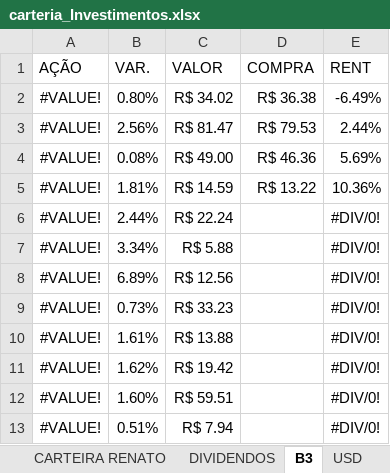
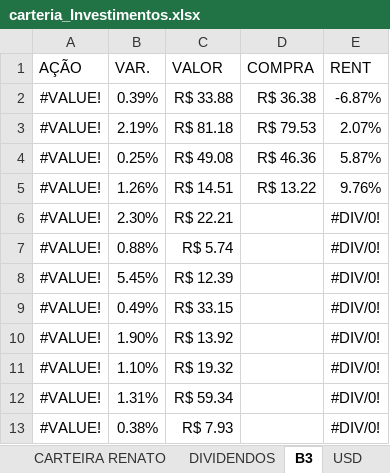
Before and after one commit to macario-python/investimentos, an Excel workbook: carteria_Investimentos.xlsx, sheet B3, drawn as a sheet; values as stored, in another font and other column widths than the file's, no borders; conditional formats and table styles not drawn; removed rows and columns are numbered as before the commit, all else as after; the diff names each change by its address in the sheet, - before the commit and + after, or states it on an @@ line.

```diff
--- a/carteria_Investimentos.xlsx (sheet B3)
+++ b/carteria_Investimentos.xlsx (sheet B3)
-row 2: #VALUE! | 0.80% | R$ 34.02 | R$ 36.38 | -6.49%
-row 3: #VALUE! | 2.56% | R$ 81.47 | R$ 79.53 | 2.44%
+row 2: #VALUE! | 0.39% | R$ 33.88 | R$ 36.38 | -6.87%
+row 3: #VALUE! | 2.19% | R$ 81.18 | R$ 79.53 | 2.07%
-B4 (VAR.): 0.08%
+B4 (VAR.): 0.25%
-C4 (VALOR): R$ 49.00
+C4 (VALOR): R$ 49.08
-E4 (RENT): 5.69%
+E4 (RENT): 5.87%
-B5 (VAR.): 1.81%
+B5 (VAR.): 1.26%
-C5 (VALOR): R$ 14.59
+C5 (VALOR): R$ 14.51
-E5 (RENT): 10.36%
+E5 (RENT): 9.76%
-B6 (VAR.): 2.44%
+B6 (VAR.): 2.30%
-C6 (VALOR): R$ 22.24
+C6 (VALOR): R$ 22.21
-B7 (VAR.): 3.34%
+B7 (VAR.): 0.88%
-C7 (VALOR): R$ 5.88
+C7 (VALOR): R$ 5.74
-B8 (VAR.): 6.89%
+B8 (VAR.): 5.45%
-C8 (VALOR): R$ 12.56
+C8 (VALOR): R$ 12.39
-B9 (VAR.): 0.73%
+B9 (VAR.): 0.49%
-C9 (VALOR): R$ 33.23
+C9 (VALOR): R$ 33.15
-B10 (VAR.): 1.61%
+B10 (VAR.): 1.90%
-C10 (VALOR): R$ 13.88
+C10 (VALOR): R$ 13.92
-B11 (VAR.): 1.62%
+B11 (VAR.): 1.10%
-C11 (VALOR): R$ 19.42
+C11 (VALOR): R$ 19.32
-B12 (VAR.): 1.60%
+B12 (VAR.): 1.31%
-C12 (VALOR): R$ 59.51
+C12 (VALOR): R$ 59.34
-B13 (VAR.): 0.51%
+B13 (VAR.): 0.38%
-C13 (VALOR): R$ 7.94
+C13 (VALOR): R$ 7.93
```
Also changed, not shown: sheet CARTEIRA RENATO, sheet MINHA CARTEIRA, sheet DIVIDENDOS, sheet RESUMO, sheet USD, sheet CAMBIO, cateria_Investimentos_limpo.xlsm, 3 other files.
